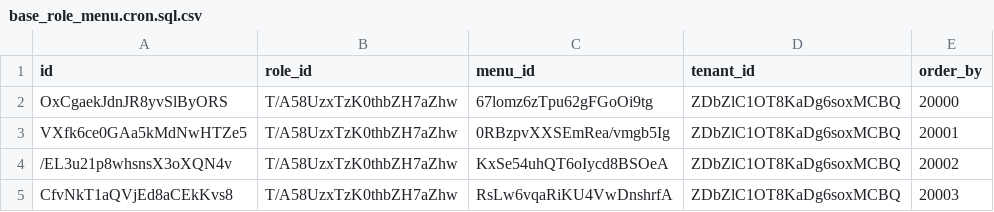
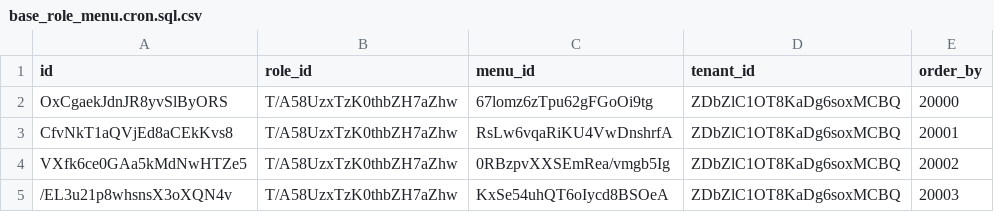
Before and after one commit to sail-sail/nest, a CSV file: codegen/src/tables/cron/base_role_menu.cron.sql.csv, drawn as a sheet.

```diff
--- a/codegen/src/tables/cron/base_role_menu.cron.sql.csv
+++ b/codegen/src/tables/cron/base_role_menu.cron.sql.csv
@@ -2,4 +2,4 @@ id,role_id,menu_id,tenant_id,order_by
 OxCgaekJdnJR8yvSlByORS,T/A58UzxTzK0thbZH7aZhw,67lomz6zTpu62gFGoOi9tg,ZDbZlC1OT8KaDg6soxMCBQ,20000
-VXfk6ce0GAa5kMdNwHTZe5,T/A58UzxTzK0thbZH7aZhw,0RBzpvXXSEmRea/vmgb5Ig,ZDbZlC1OT8KaDg6soxMCBQ,20001
-/EL3u21p8whsnsX3oXQN4v,T/A58UzxTzK0thbZH7aZhw,KxSe54uhQT6oIycd8BSOeA,ZDbZlC1OT8KaDg6soxMCBQ,20002
-CfvNkT1aQVjEd8aCEkKvs8,T/A58UzxTzK0thbZH7aZhw,RsLw6vqaRiKU4VwDnshrfA,ZDbZlC1OT8KaDg6soxMCBQ,20003
+CfvNkT1aQVjEd8aCEkKvs8,T/A58UzxTzK0thbZH7aZhw,RsLw6vqaRiKU4VwDnshrfA,ZDbZlC1OT8KaDg6soxMCBQ,20001
+VXfk6ce0GAa5kMdNwHTZe5,T/A58UzxTzK0thbZH7aZhw,0RBzpvXXSEmRea/vmgb5Ig,ZDbZlC1OT8KaDg6soxMCBQ,20002
+/EL3u21p8whsnsX3oXQN4v,T/A58UzxTzK0thbZH7aZhw,KxSe54uhQT6oIycd8BSOeA,ZDbZlC1OT8KaDg6soxMCBQ,20003
```
Also changed, not shown: codegen/src/tables/cron/base_menu.cron.sql.csv, codegen/src/tables/cron/base_tenant_menu.cron.sql.csv, 1 other file.
